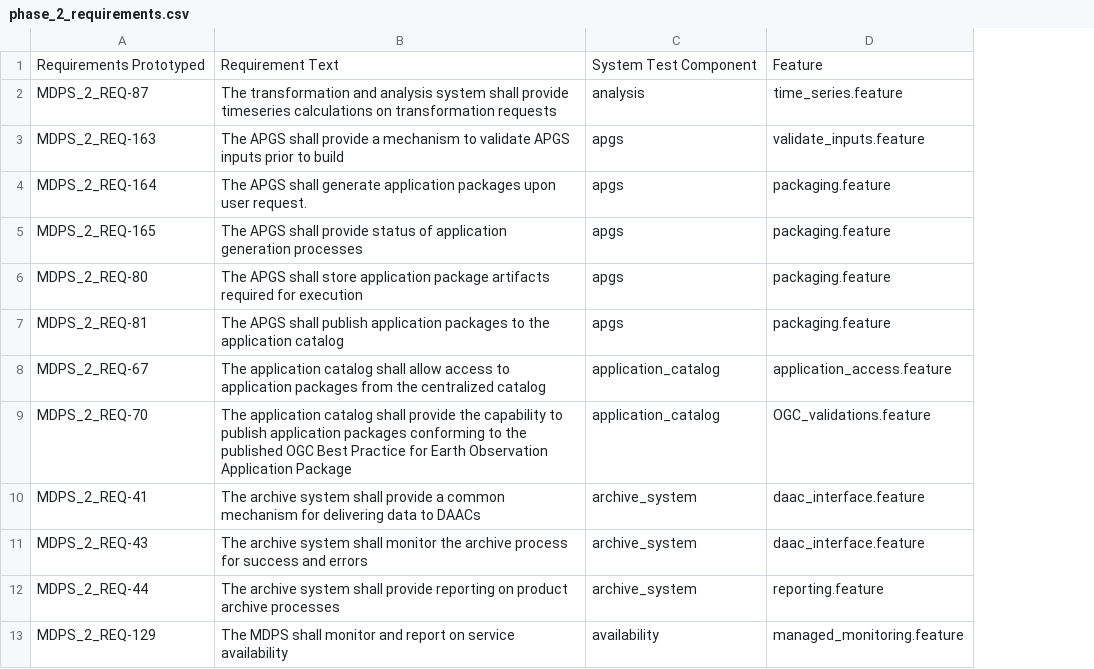
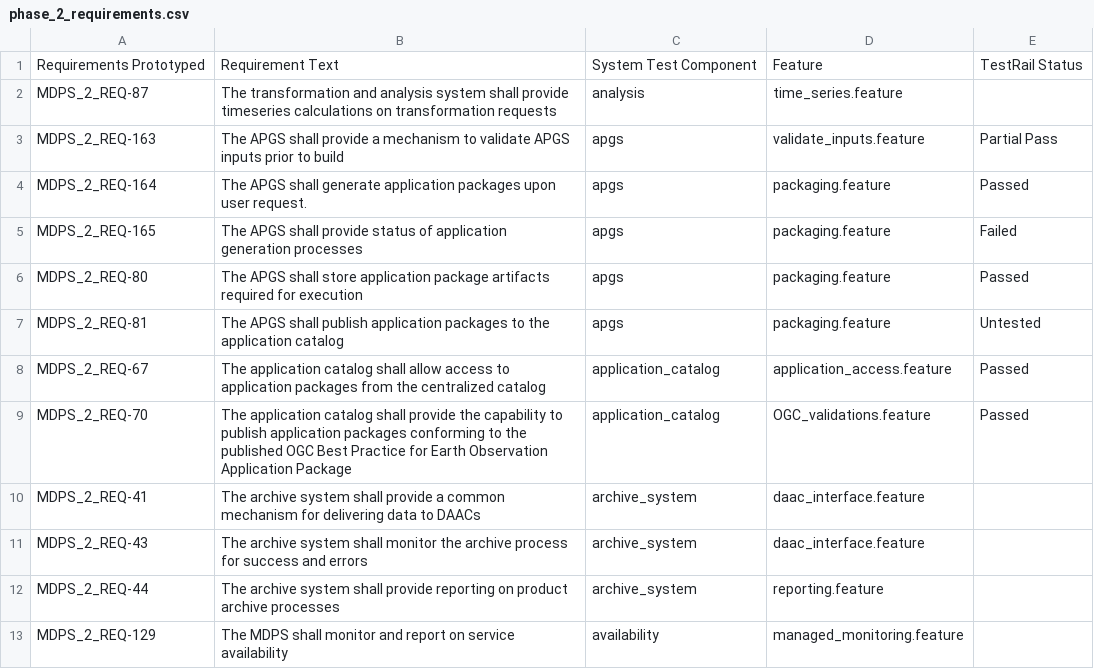
Before and after one commit to yunks128/unity-project-management, a CSV file: docs/phase_2_requirements.csv, drawn as a sheet; only a part is shown; the diff names each change by its address in the sheet, - before the commit and + after, or states it on an @@ line.

Commit message:
Update phase_2_requirements.csv
Added "TestRail Status" column.

```diff
--- a/docs/phase_2_requirements.csv
+++ b/docs/phase_2_requirements.csv
+column E, rows 1-9: TestRail Status |  | Partial Pass | Passed | Failed | Passed | Untested | Passed | Passed
```
